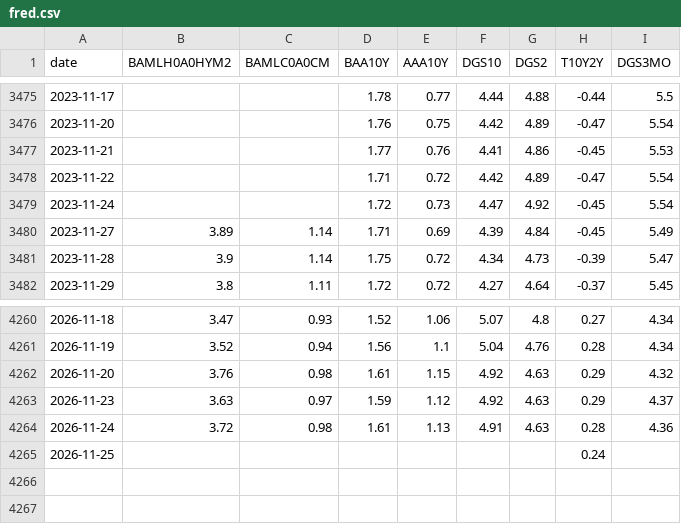
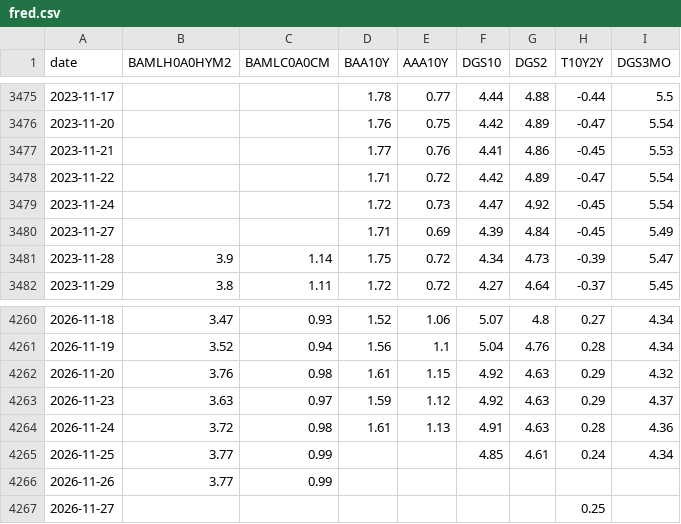
Before and after one commit to mryang82/market-data-history, a CSV file: data/fred.csv, drawn as a sheet; only a part is shown, gaps mark what is left out.

```diff
--- a/data/fred.csv
+++ b/data/fred.csv
@@ -3479,3 +3479,3 @@ date,BAMLH0A0HYM2,BAMLC0A0CM,BAA10Y,AAA10Y,DGS10,DGS2,T10Y2Y,DGS3MO
 2023-11-24,,,1.72,0.73,4.47,4.92,-0.45,5.54
-2023-11-27,3.89,1.14,1.71,0.69,4.39,4.84,-0.45,5.49
+2023-11-27,,,1.71,0.69,4.39,4.84,-0.45,5.49
 2023-11-28,3.9,1.14,1.75,0.72,4.34,4.73,-0.39,5.47
@@ -4264,2 +4264,4 @@ date,BAMLH0A0HYM2,BAMLC0A0CM,BAA10Y,AAA10Y,DGS10,DGS2,T10Y2Y,DGS3MO
 2026-11-24,3.72,0.98,1.61,1.13,4.91,4.63,0.28,4.36
-2026-11-25,,,,,,,0.24,
+2026-11-25,3.77,0.99,,,4.85,4.61,0.24,4.34
+2026-11-26,3.77,0.99,,,,,,
+2026-11-27,,,,,,,0.25,
```
Also changed, not shown: data/fear_greed.csv, data/long_fred.csv, 4 other files.
